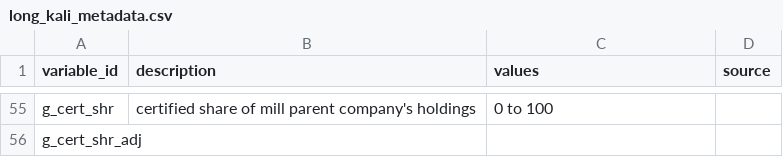
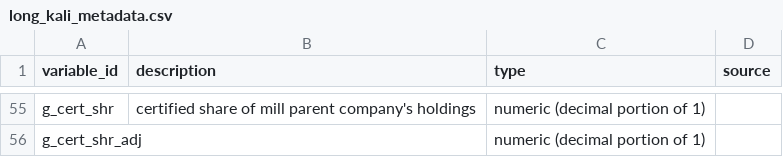
Before and after one commit to jasonjb82/rspo_leakage, a CSV file: input/long_kali_metadata.csv, drawn as a sheet; only a part is shown, gaps mark what is left out; the diff covers the shown part only; the diff names each change by its address in the sheet, - before the commit and + after, or states it on an @@ line.

```diff
--- a/input/long_kali_metadata.csv
+++ b/input/long_kali_metadata.csv
-C1: values
+C1: type
-C55 (type): 0 to 100
+C55 (type): numeric (decimal portion of 1)
-C56 (type): (empty)
+C56 (type): numeric (decimal portion of 1)
```
Also changed, not shown: 73 edited cells elsewhere in this file.
